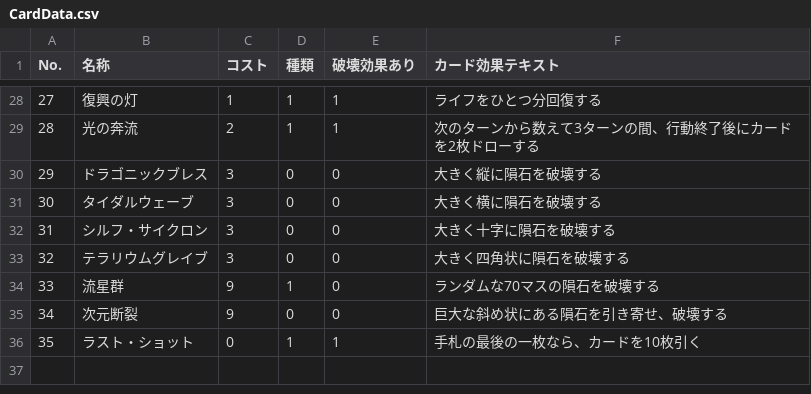
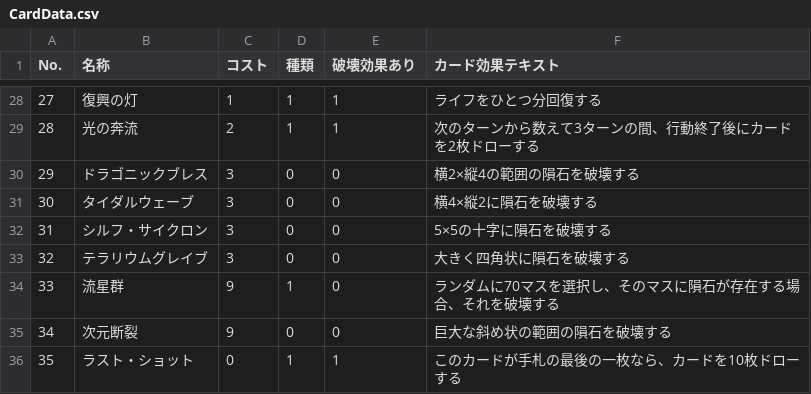
Before and after one commit to maekawashota0606/NotGoodNight, a CSV file: Assets/resources/csv/CardData.csv, drawn as a sheet; only a part is shown, gaps mark what is left out; the diff covers the shown part only.

```diff
--- a/Assets/resources/csv/CardData.csv
+++ b/Assets/resources/csv/CardData.csv
@@ -29,8 +29,8 @@
 28,光の奔流,2,1,1,次のターンから数えて3ターンの間、行動終了後にカードを2枚ドローする
-29,ドラゴニックブレス,3,0,0,大きく縦に隕石を破壊する
-30,タイダルウェーブ,3,0,0,大きく横に隕石を破壊する
-31,シルフ・サイクロン,3,0,0,大きく十字に隕石を破壊する
+29,ドラゴニックブレス,3,0,0,横2×縦4の範囲の隕石を破壊する
+30,タイダルウェーブ,3,0,0,横4×縦2に隕石を破壊する
+31,シルフ・サイクロン,3,0,0,5×5の十字に隕石を破壊する
 32,テラリウムグレイブ,3,0,0,大きく四角状に隕石を破壊する
-33,流星群,9,1,0,ランダムな70マスの隕石を破壊する
-34,次元断裂,9,0,0,巨大な斜め状にある隕石を引き寄せ、破壊する
-35,ラスト・ショット,0,1,1,手札の最後の一枚なら、カードを10枚引く
+33,流星群,9,1,0,ランダムに70マスを選択し、そのマスに隕石が存在する場合、それを破壊する
+34,次元断裂,9,0,0,巨大な斜め状の範囲の隕石を破壊する
+35,ラスト・ショット,0,1,1,このカードが手札の最後の一枚なら、カードを10枚ドローする
```
Also changed, not shown: 24 edited cells elsewhere in this file, 14 other files.
